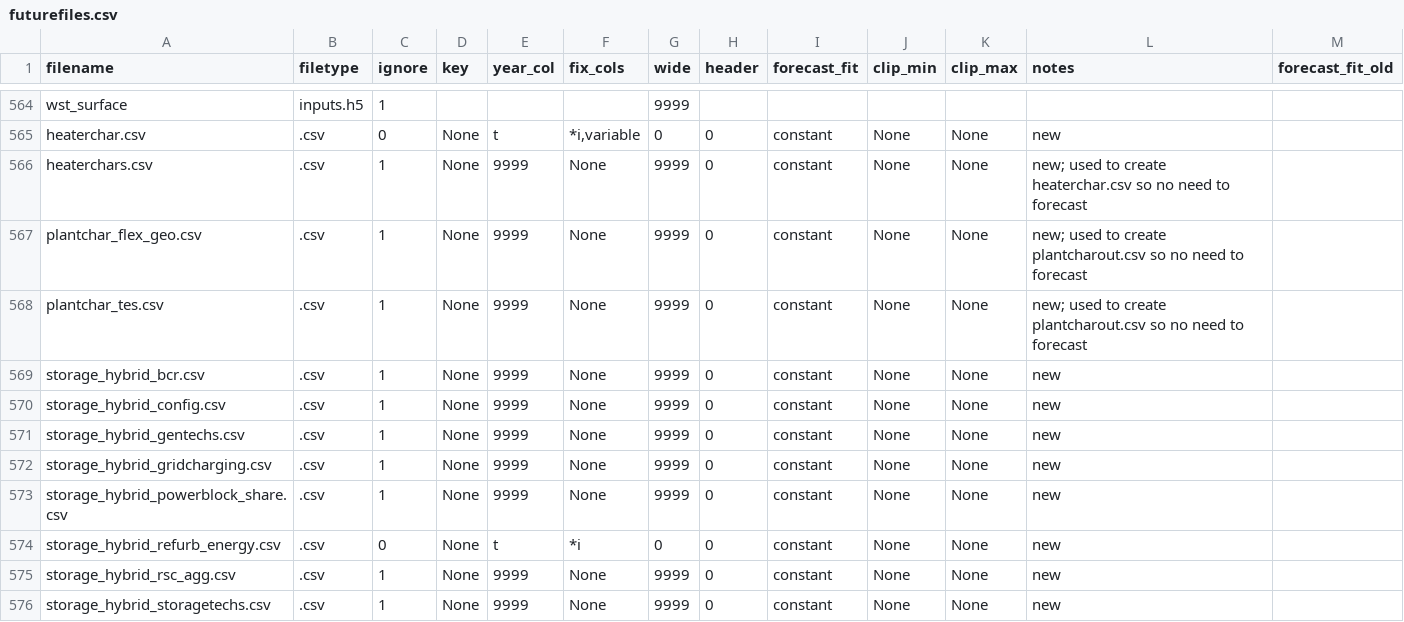
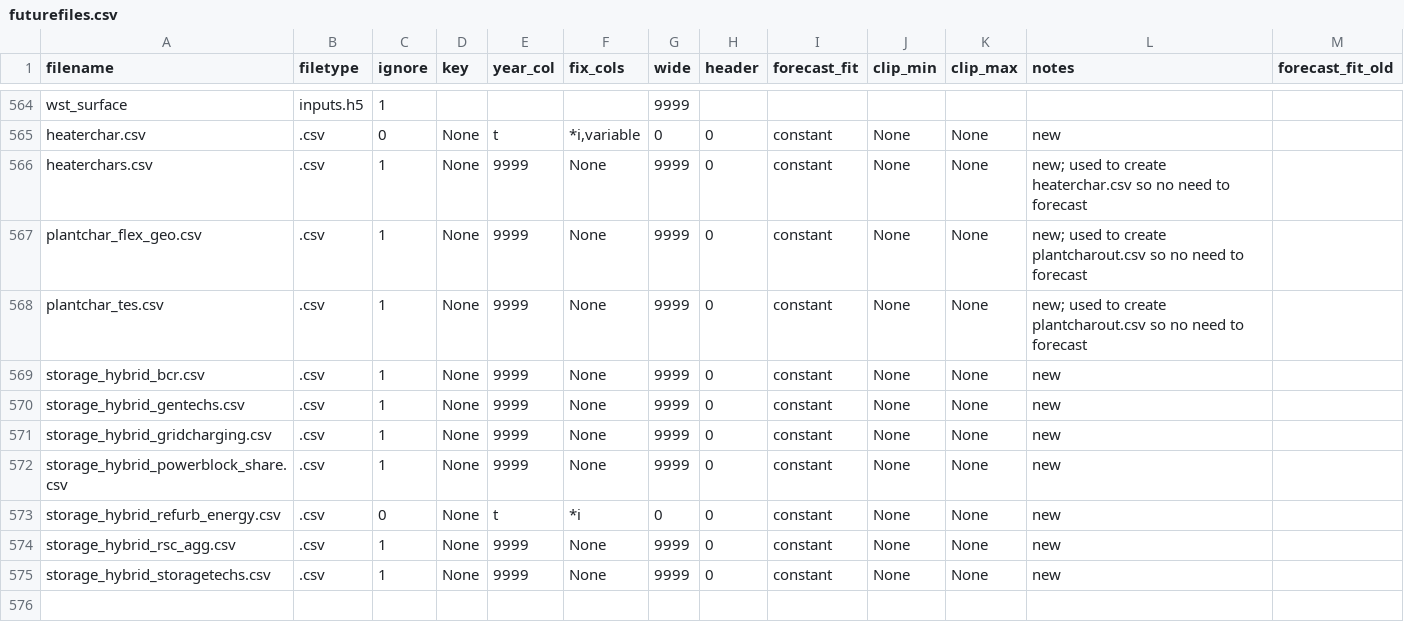
Before and after one commit to ethan-r-gallup/ReEDS-hybrid-plant, a CSV file: inputs/userinput/futurefiles.csv, drawn as a sheet; only a part is shown, gaps mark what is left out; the diff names each change by its address in the sheet, - before the commit and + after, or states it on an @@ line.

```diff
--- a/inputs/userinput/futurefiles.csv
+++ b/inputs/userinput/futurefiles.csv
-row 570: storage_hybrid_config.csv | .csv | 1 | None | 9999 | None | 9999 | 0 | constant | None | None | new
```
Also changed, not shown: cases.csv, cases_hybridtest.csv, 19 other files.
